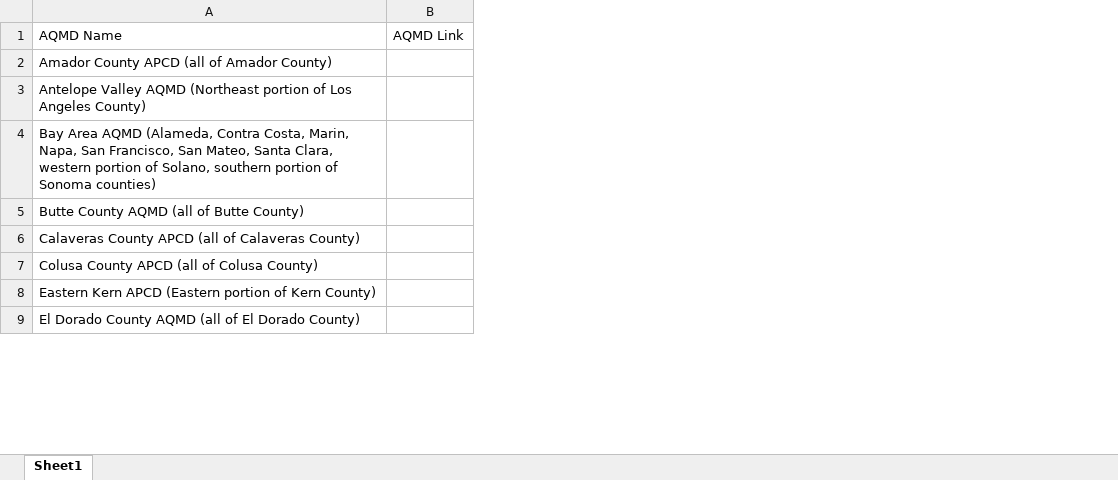
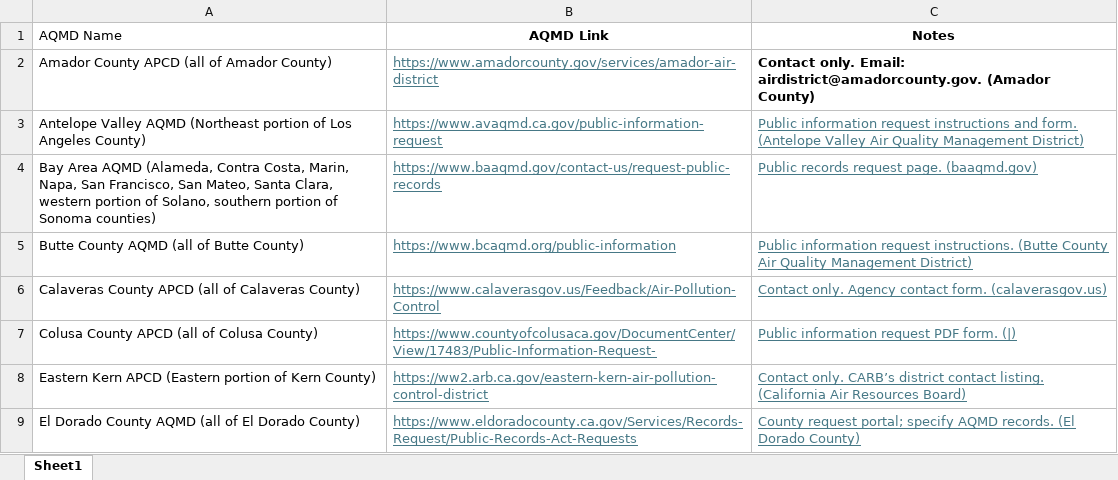
Before and after one commit to ryannnnayr/Due-Diligence-Request-Center, an Excel workbook: AQMD.xlsx, sheet Sheet1, drawn as a sheet; only a part is shown; values as stored, in another font and other column widths than the file's, no borders; removed rows and columns are numbered as before the commit, all else as after; the diff names each change by its address in the sheet, - before the commit and + after, or states it on an @@ line.

```diff
--- a/AQMD.xlsx (sheet Sheet1)
+++ b/AQMD.xlsx (sheet Sheet1)
-column B (AQMD Link), empty
+column B (AQMD Link), rows 2-9: https://www.amadorcounty.gov/services/amador-air-district | https://www.avaqmd.ca.gov/public-information-request | https://www.baaqmd.gov/contact-us/request-public-records | https://www.bcaqmd.org/public-information | https://www.calaverasgov.us/Feedback/Air-Pollution-Control | https://www.countyofcolusaca.gov/DocumentCenter/View/17483/Public-Information-Request- | https://ww2.arb.ca.gov/eastern-kern-air-pollution-control-district | https://www.eldoradocounty.ca.gov/Services/Records-Request/Public-Records-Act-Requests
+column C (Notes), rows 2-9: Contact only. Email: airdistrict@amadorcounty.gov. (Amador County) | Public information request instructions and form. (Antelope Valley Air Quality Management District) | Public records request page. (baaqmd.gov) | Public information request instructions. (Butte County Air Quality Management District) | Contact only. Agency contact form. (calaverasgov.us) | Public information request PDF form. (|) | Contact only. CARB’s district contact listing. (California Air Resources Board) | County request portal; specify AQMD records. (El Dorado County)
```
Also changed, not shown: 1 other file.
